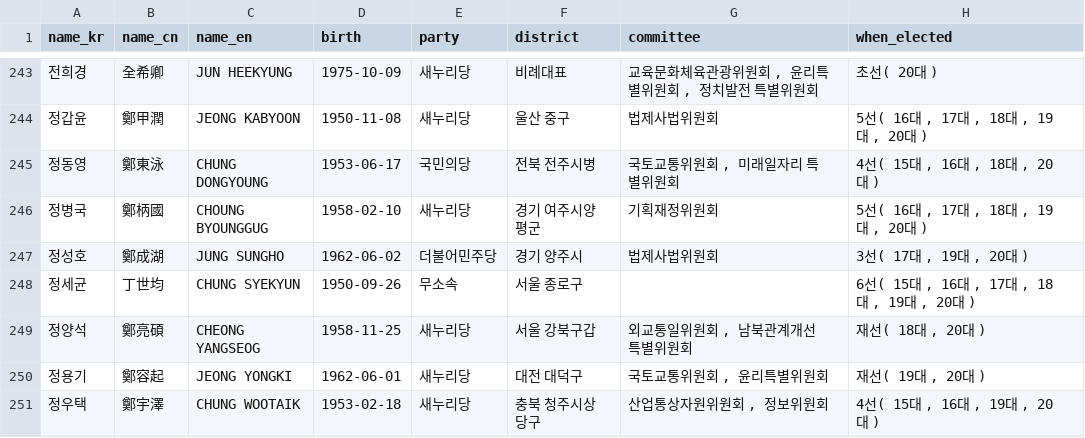
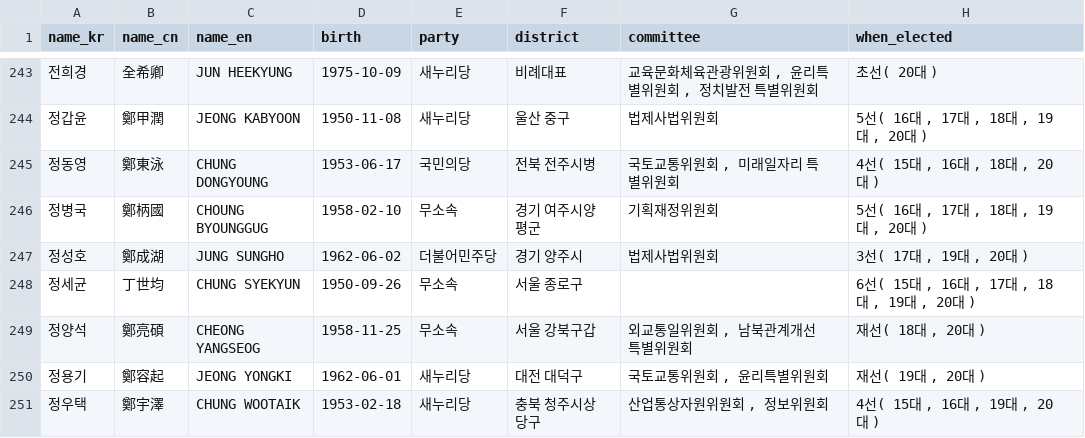
Before and after one commit to teampopong/data-assembly, a CSV file: assembly.csv, drawn as a sheet; only a part is shown, gaps mark what is left out; the diff covers the shown part only; the diff names each change by its address in the sheet, - before the commit and + after, or states it on an @@ line.

```diff
--- a/assembly.csv
+++ b/assembly.csv
-E246 (party): 새누리당
+E246 (party): 무소속
-E249 (party): 새누리당
+E249 (party): 무소속
```
Also changed, not shown: 35 edited cells elsewhere in this file, committees/committee_list_교육문화체육관광위원회.csv, committees/committee_list_국토교통위원회.csv, 25 other files.
